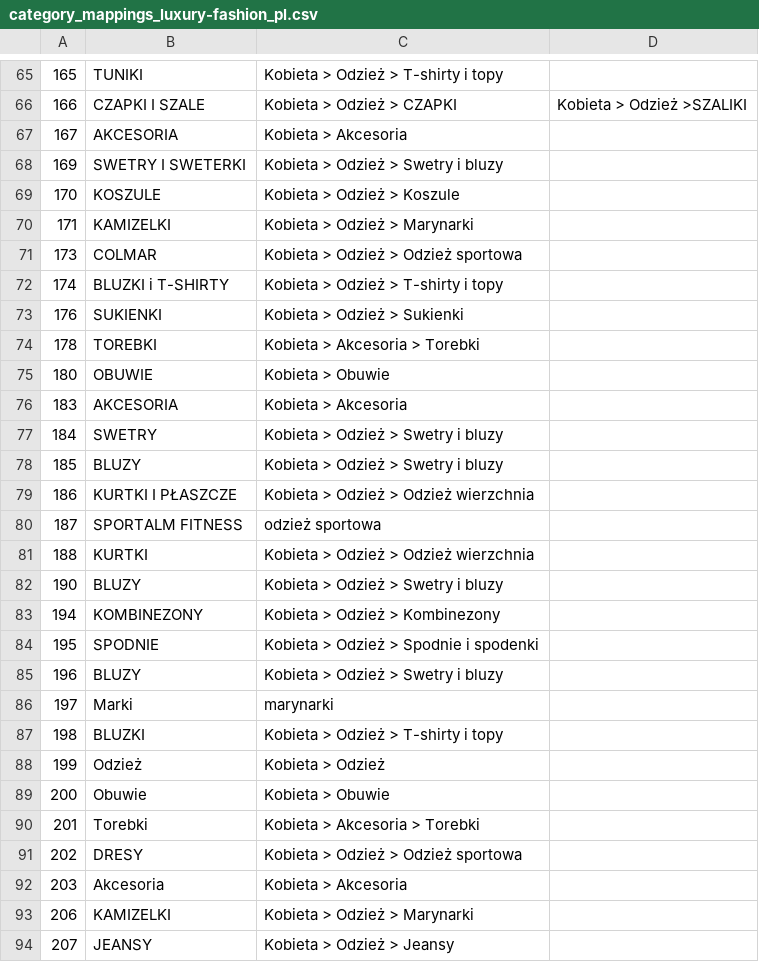
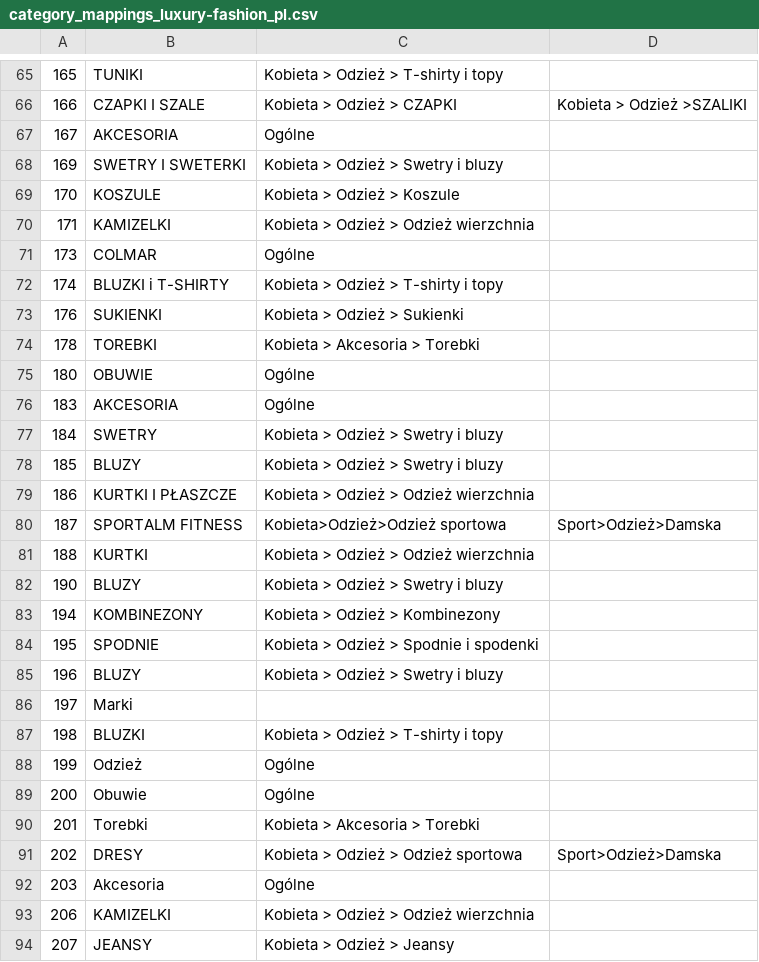
Before and after one commit to pogasanov/thegateway, a CSV file: shoper_pkg/category_mappings_luxury-fashion_pl.csv, drawn as a sheet; only a part is shown, gaps mark what is left out; the diff covers the shown part only.

```diff
--- a/shoper_pkg/category_mappings_luxury-fashion_pl.csv
+++ b/shoper_pkg/category_mappings_luxury-fashion_pl.csv
@@ -66,7 +66,7 @@
 166,CZAPKI I SZALE,Kobieta > Odzież > CZAPKI,Kobieta > Odzież >SZALIKI
-167,AKCESORIA,Kobieta > Akcesoria,
+167,AKCESORIA,Ogólne,
 169,SWETRY I SWETERKI,Kobieta > Odzież > Swetry i bluzy,
 170,KOSZULE,Kobieta > Odzież > Koszule,
-171,KAMIZELKI,Kobieta > Odzież > Marynarki,
-173,COLMAR,Kobieta > Odzież > Odzież sportowa,
+171,KAMIZELKI,Kobieta > Odzież > Odzież wierzchnia,
+173,COLMAR,Ogólne,
 174,BLUZKI i T-SHIRTY,Kobieta > Odzież > T-shirty i topy,
@@ -74,4 +74,4 @@
 178,TOREBKI,Kobieta > Akcesoria > Torebki,
-180,OBUWIE,Kobieta > Obuwie,
-183,AKCESORIA,Kobieta > Akcesoria,
+180,OBUWIE,Ogólne,
+183,AKCESORIA,Ogólne,
 184,SWETRY,Kobieta > Odzież > Swetry i bluzy,
@@ -79,3 +79,3 @@
 186,KURTKI I PŁASZCZE,Kobieta > Odzież > Odzież wierzchnia,
-187,SPORTALM FITNESS,odzież sportowa,
+187,SPORTALM FITNESS,Kobieta>Odzież>Odzież sportowa,Sport>Odzież>Damska
 188,KURTKI,Kobieta > Odzież > Odzież wierzchnia,
@@ -85,10 +85,10 @@
 196,BLUZY,Kobieta > Odzież > Swetry i bluzy,
-197,Marki,marynarki ,
+197,Marki,,
 198,BLUZKI,Kobieta > Odzież > T-shirty i topy,
-199,Odzież,Kobieta > Odzież,
-200,Obuwie,Kobieta > Obuwie,
+199,Odzież,Ogólne,
+200,Obuwie,Ogólne,
 201,Torebki,Kobieta > Akcesoria > Torebki,
-202,DRESY,Kobieta > Odzież > Odzież sportowa,
-203,Akcesoria,Kobieta > Akcesoria,
-206,KAMIZELKI,Kobieta > Odzież > Marynarki,
+202,DRESY,Kobieta > Odzież > Odzież sportowa,Sport>Odzież>Damska
+203,Akcesoria,Ogólne,
+206,KAMIZELKI,Kobieta > Odzież > Odzież wierzchnia,
 207,JEANSY,Kobieta > Odzież > Jeansy,
```
Also changed, not shown: 9 added rows and 57 edited cells elsewhere in this file, shoper_pkg/category_mappings_galeriazabawek_com.csv, 1 other file.
